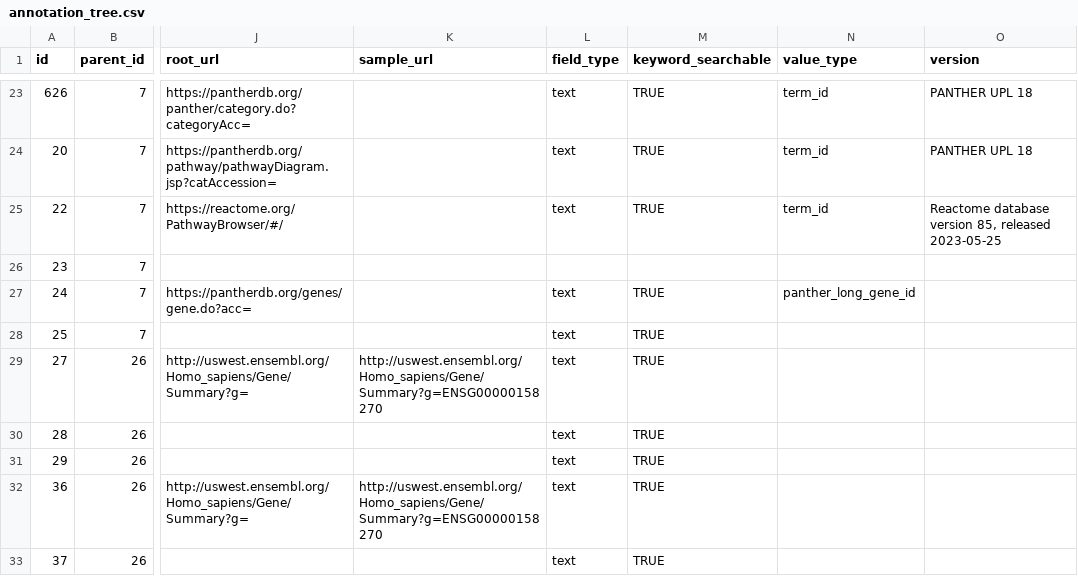
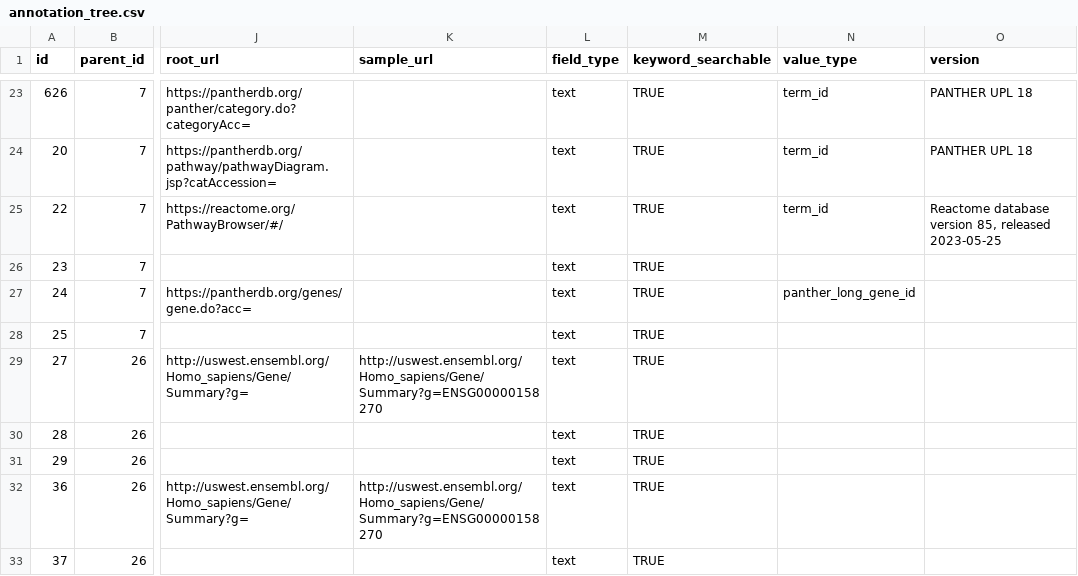
Before and after one commit to USCbiostats/annoq-site, a CSV file: metadata/annotation_tree.csv, drawn as a sheet; only a part is shown, gaps mark what is left out; the diff names each change by its address in the sheet, - before the commit and + after, or states it on an @@ line.

```diff
--- a/metadata/annotation_tree.csv
+++ b/metadata/annotation_tree.csv
-L26 (field_type): (empty)
+L26 (field_type): text
-M26 (keyword_searchable): (empty)
+M26 (keyword_searchable): TRUE
```
Also changed, not shown: 1 other file.
